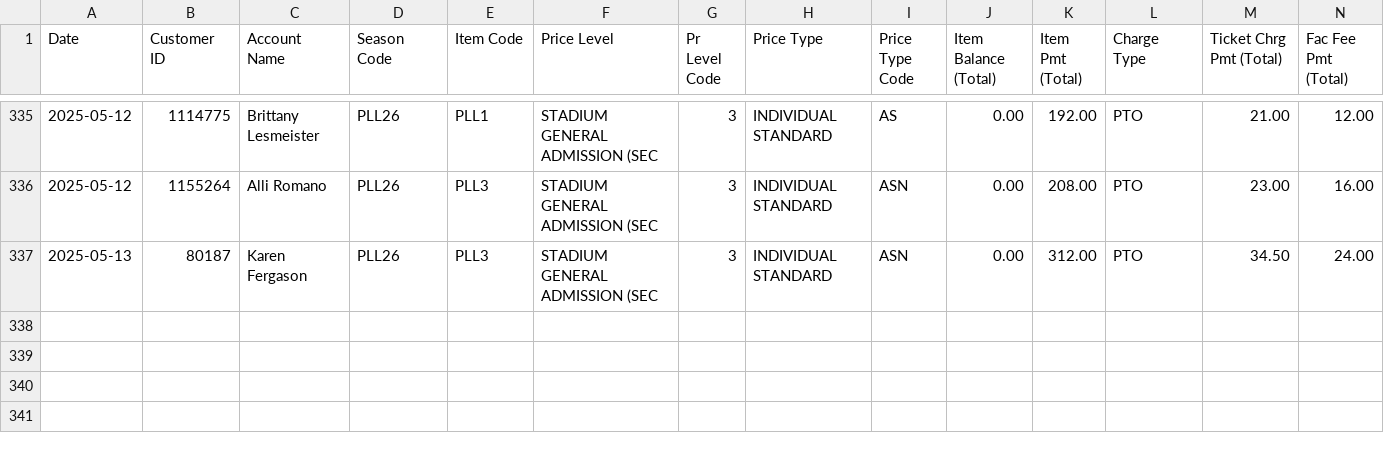
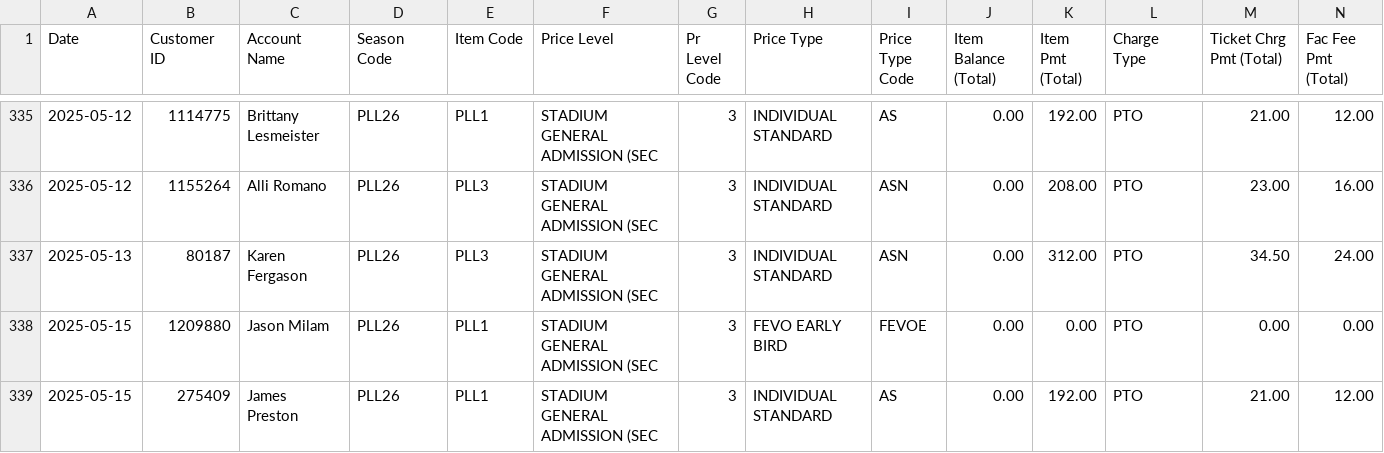
Before and after one commit to spuchta/PLL_BI_TIX, a CSV file: sales-reports/Denver/PLL Original Item Sales - SINGLE TICKET SALES.csv, drawn as a sheet; only a part is shown, gaps mark what is left out; rows hold the shown columns only; the diff names each change by its address in the sheet, - before the commit and + after, or states it on an @@ line.

```diff
--- a/sales-reports/Denver/PLL Original Item Sales - SINGLE TICKET SALES.csv
+++ b/sales-reports/Denver/PLL Original Item Sales - SINGLE TICKET SALES.csv
+row 338: 2025-05-15 | 1209880 | Jason Milam | PLL26 | PLL1 | STADIUM GENERAL ADMISSION (SEC | 3 | FEVO EARLY BIRD | FEVOE | 0.00 | 0.00 | PTO | 0.00 | 0.00
+row 339: 2025-05-15 | 275409 | James Preston | PLL26 | PLL1 | STADIUM GENERAL ADMISSION (SEC | 3 | INDIVIDUAL STANDARD | AS | 0.00 | 192.00 | PTO | 21.00 | 12.00
```
Also changed, not shown: sales-reports/Fairfield/Master Sales by Item cumulative sales, not transactional - PLL.csv, sales-reports/Fairfield/PLL25 - Sales Report.csv, 4 other files.
